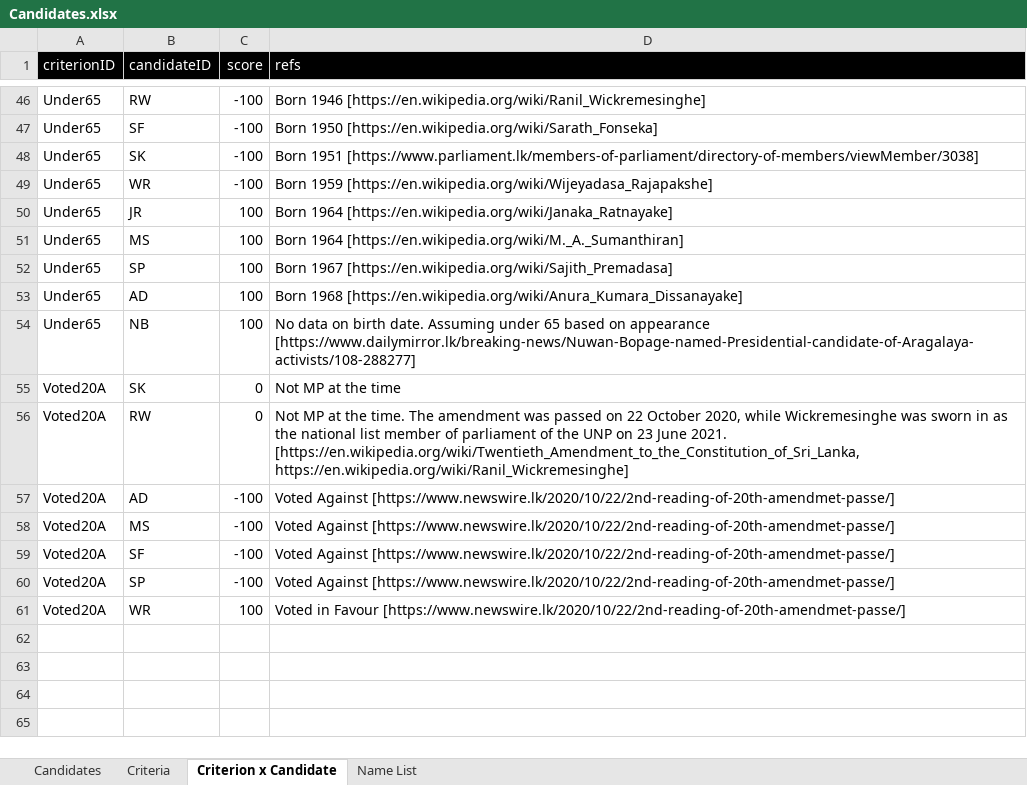
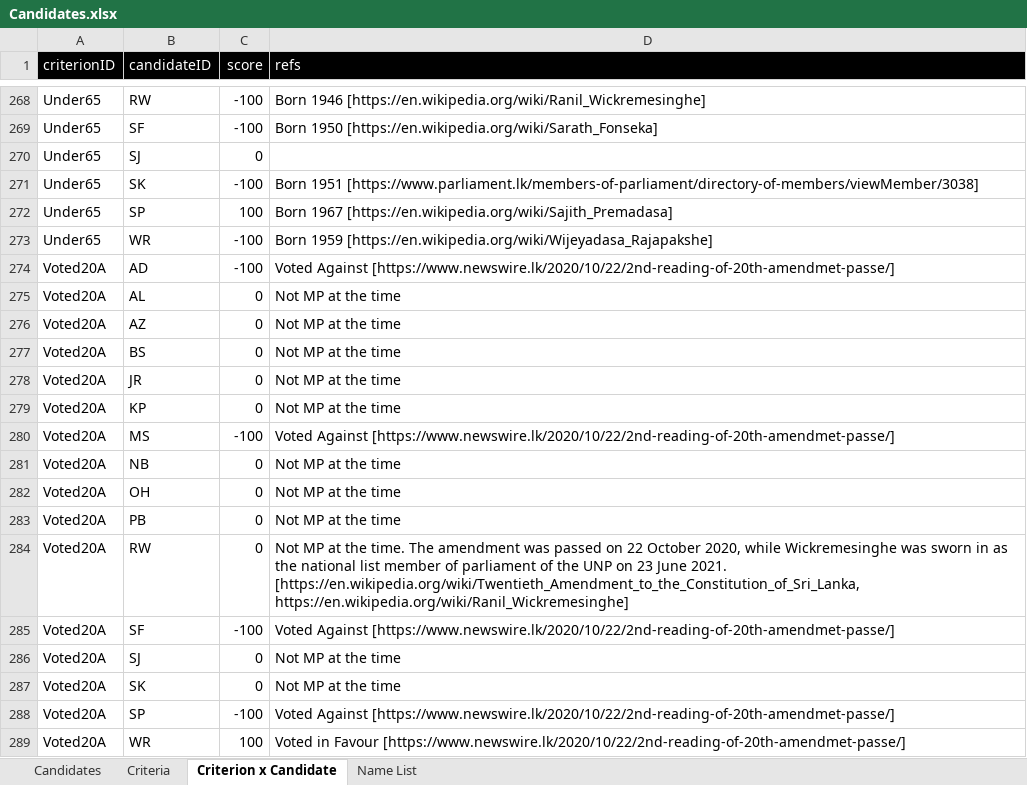
Before and after one commit to nuuuwan/candidates, an Excel workbook: data/Candidates.xlsx, sheet Criterion x Candidate, drawn as a sheet; only a part is shown, gaps mark what is left out; values as stored, in another font and other column widths than the file's, no borders; conditional formats and table styles not drawn; the diff covers the shown part only; the diff names each change by its address in the sheet, - before the commit and + after, or states it on an @@ line.

Commit message:
More data

```diff
--- a/data/Candidates.xlsx (sheet Criterion x Candidate)
+++ b/data/Candidates.xlsx (sheet Criterion x Candidate)
+row 270: Under65 | SJ | 0
@@ row 52 moved to row 272: Under65 @@
@@ row 50 moved to row 262: Under65 @@
@@ row 51 moved to row 264: Under65 @@
@@ row 53 moved to row 258: Under65 @@
@@ row 54 moved to row 265: Under65 @@
@@ row 57 moved to row 274: Voted20A @@
+row 275: Voted20A | AL | 0 | Not MP at the time
+row 276: Voted20A | AZ | 0 | Not MP at the time
+row 277: Voted20A | BS | 0 | Not MP at the time
+row 278: Voted20A | JR | 0 | Not MP at the time
+row 279: Voted20A | KP | 0 | Not MP at the time
@@ row 58 moved to row 280: Voted20A @@
+row 281: Voted20A | NB | 0 | Not MP at the time
+row 282: Voted20A | OH | 0 | Not MP at the time
+row 283: Voted20A | PB | 0 | Not MP at the time
@@ row 56 moved to row 284: Voted20A @@
@@ row 59 moved to row 285: Voted20A @@
+row 286: Voted20A | SJ | 0 | Not MP at the time
```
Also changed, not shown: 218 added rows, 21 moved rows, 3 edited cells and cell formats elsewhere in this sheet, sheet Name List, 9 other files.
